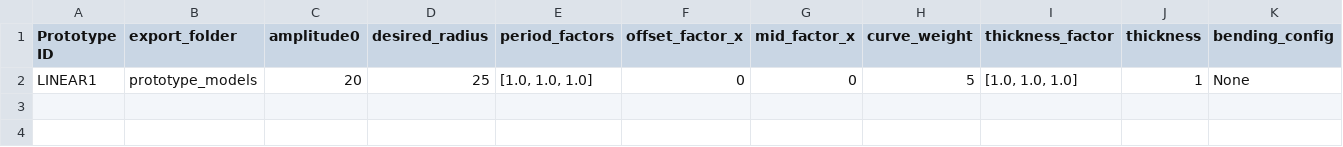
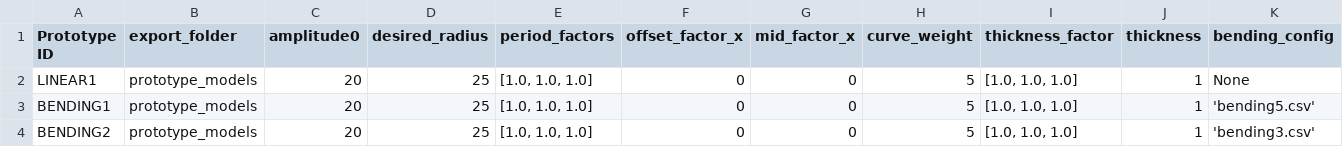
Before and after one commit to Kempy02/generate-telescopic-models, a CSV file: datasets/test.csv, drawn as a sheet; the diff names each change by its address in the sheet, - before the commit and + after, or states it on an @@ line.

```diff
--- a/datasets/test.csv
+++ b/datasets/test.csv
+row 3: BENDING1 | prototype_models | 20 | 25 | [1.0, 1.0, 1.0] | 0 | 0 | 5 | [1.0, 1.0, 1.0] | 1 | 'bending5.csv'
+row 4: BENDING2 | prototype_models | 20 | 25 | [1.0, 1.0, 1.0] | 0 | 0 | 5 | [1.0, 1.0, 1.0] | 1 | 'bending3.csv'
```
Also changed, not shown: datasets/bending_configs/bending3.csv, datasets/bending_configs/bending5.csv.
